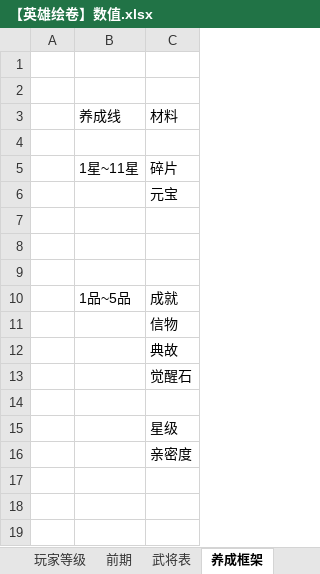
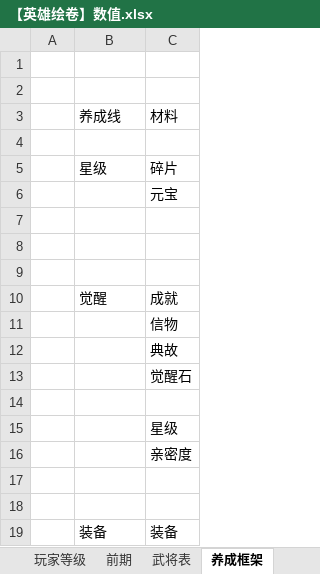
Before and after one commit to icefoxz/HeroScrollPj, an Excel workbook: 策划文档/【英雄绘卷】数值.xlsx, sheet 养成框架, drawn as a sheet; values as stored, in another font and other column widths than the file's, no borders; the diff names each change by its address in the sheet, - before the commit and + after, or states it on an @@ line.

```diff
--- a/策划文档/【英雄绘卷】数值.xlsx (sheet 养成框架)
+++ b/策划文档/【英雄绘卷】数值.xlsx (sheet 养成框架)
-B5: 1星~11星
+B5: 星级
-B10: 1品~5品
+B10: 觉醒
+row 17: (empty)
+row 18: (empty)
+row 19:  | 装备 | 装备
```
Also changed, not shown: charts or pictures, 2 other files.
